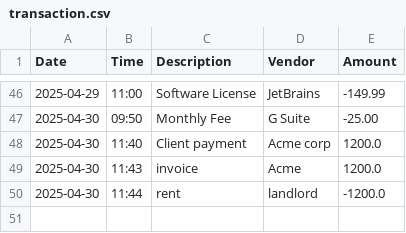
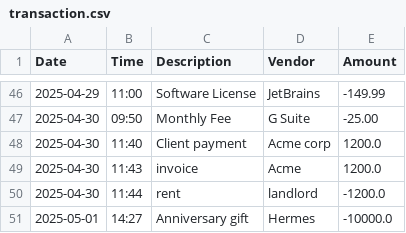
Before and after one commit to knguyen-1228/AccountingLedger, a CSV file: src/main/resources/transaction.csv, drawn as a sheet; only a part is shown, gaps mark what is left out.

```diff
--- a/src/main/resources/transaction.csv
+++ b/src/main/resources/transaction.csv
@@ -50 +50,2 @@ Date | Time | Description | Vendor | Amount
 2025-04-30 | 11:44 | rent | landlord | -1200.0
+2025-05-01 | 14:27 | Anniversary gift | Hermes | -10000.0
```
